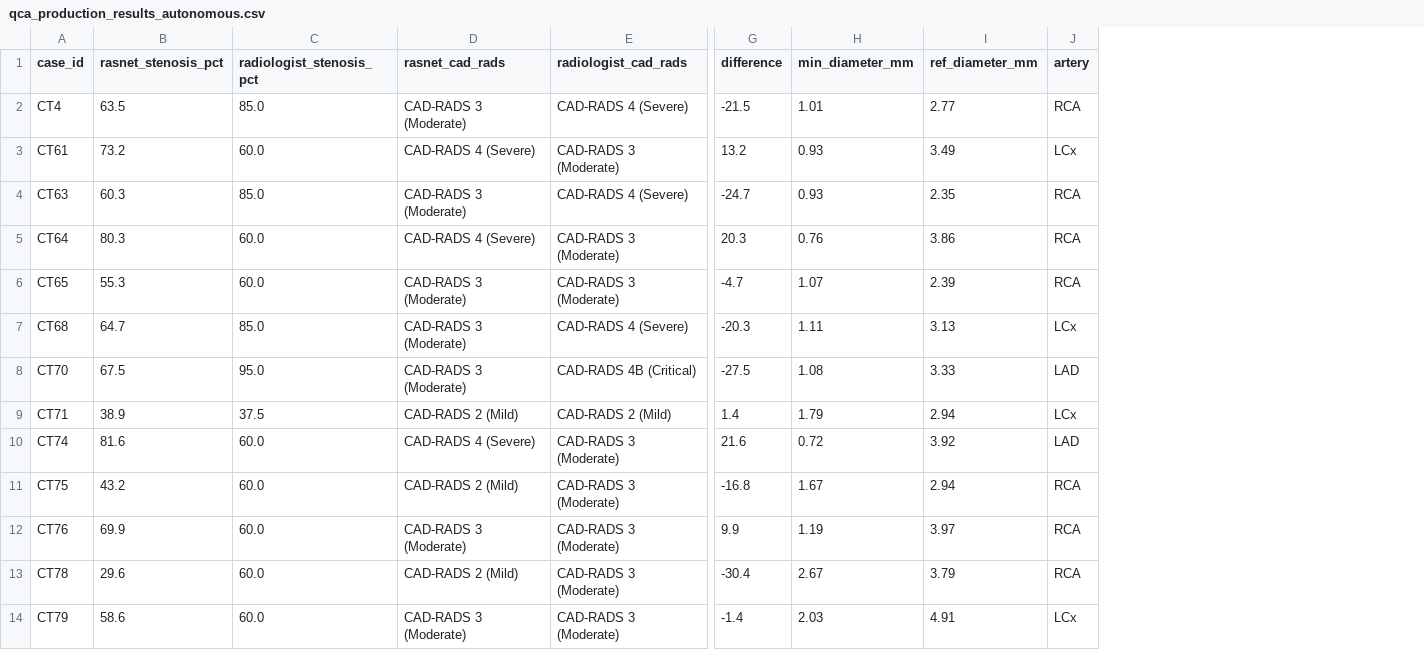
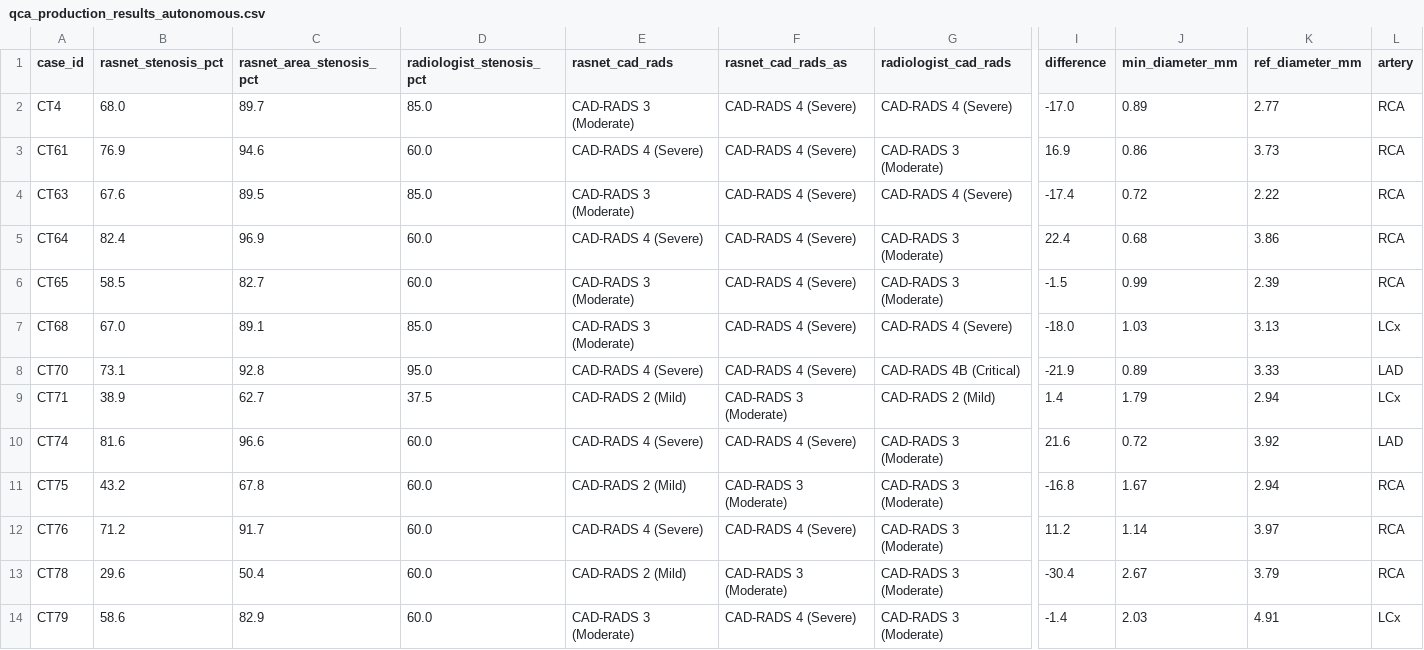
Before and after one commit to DigontaDas/Efficient-3D-Tiled-CNN-Architecture, a CSV file: Q1_Publication_Package/clinical_validation/qca_production_results_autonomous.csv, drawn as a sheet; only a part is shown, gaps mark what is left out; addresses are those after the commit; the diff covers the shown part only; the diff names each change by its address in the sheet, - before the commit and + after, or states it on an @@ line.

```diff
--- a/Q1_Publication_Package/clinical_validation/qca_production_results_autonomous.csv
+++ b/Q1_Publication_Package/clinical_validation/qca_production_results_autonomous.csv
+column C (rasnet_area_stenosis_pct), rows 2-14: 89.7 | 94.6 | 89.5 | 96.9 | 82.7 | 89.1 | 92.8 | 62.7 | 96.6 | 67.8 | 91.7 | 50.4 | 82.9
+column F (rasnet_cad_rads_as), rows 2-14: CAD-RADS 4 (Severe) | CAD-RADS 4 (Severe) | CAD-RADS 4 (Severe) | CAD-RADS 4 (Severe) | CAD-RADS 4 (Severe) | CAD-RADS 4 (Severe) | CAD-RADS 4 (Severe) | CAD-RADS 3 (Moderate) | CAD-RADS 4 (Severe) | CAD-RADS 3 (Moderate) | CAD-RADS 4 (Severe) | CAD-RADS 3 (Moderate) | CAD-RADS 4 (Severe)
-B2 (rasnet_stenosis_pct): 63.5
+B2 (rasnet_stenosis_pct): 68.0
-I2 (difference): -21.5
+I2 (difference): -17.0
-J2 (min_diameter_mm): 1.01
+J2 (min_diameter_mm): 0.89
-B3 (rasnet_stenosis_pct): 73.2
+B3 (rasnet_stenosis_pct): 76.9
-I3 (difference): 13.2
+I3 (difference): 16.9
-J3 (min_diameter_mm): 0.93
+J3 (min_diameter_mm): 0.86
-K3 (ref_diameter_mm): 3.49
+K3 (ref_diameter_mm): 3.73
-L3 (artery): LCx
+L3 (artery): RCA
-B4 (rasnet_stenosis_pct): 60.3
+B4 (rasnet_stenosis_pct): 67.6
-I4 (difference): -24.7
+I4 (difference): -17.4
-J4 (min_diameter_mm): 0.93
+J4 (min_diameter_mm): 0.72
-K4 (ref_diameter_mm): 2.35
+K4 (ref_diameter_mm): 2.22
-B5 (rasnet_stenosis_pct): 80.3
+B5 (rasnet_stenosis_pct): 82.4
-I5 (difference): 20.3
+I5 (difference): 22.4
-J5 (min_diameter_mm): 0.76
+J5 (min_diameter_mm): 0.68
-B6 (rasnet_stenosis_pct): 55.3
+B6 (rasnet_stenosis_pct): 58.5
-I6 (difference): -4.7
+I6 (difference): -1.5
-J6 (min_diameter_mm): 1.07
+J6 (min_diameter_mm): 0.99
-B7 (rasnet_stenosis_pct): 64.7
+B7 (rasnet_stenosis_pct): 67.0
-I7 (difference): -20.3
+I7 (difference): -18.0
-J7 (min_diameter_mm): 1.11
+J7 (min_diameter_mm): 1.03
-B8 (rasnet_stenosis_pct): 67.5
+B8 (rasnet_stenosis_pct): 73.1
-E8 (rasnet_cad_rads): CAD-RADS 3 (Moderate)
+E8 (rasnet_cad_rads): CAD-RADS 4 (Severe)
-I8 (difference): -27.5
+I8 (difference): -21.9
-J8 (min_diameter_mm): 1.08
+J8 (min_diameter_mm): 0.89
-B12 (rasnet_stenosis_pct): 69.9
+B12 (rasnet_stenosis_pct): 71.2
-E12 (rasnet_cad_rads): CAD-RADS 3 (Moderate)
+E12 (rasnet_cad_rads): CAD-RADS 4 (Severe)
-I12 (difference): 9.9
+I12 (difference): 11.2
-J12 (min_diameter_mm): 1.19
+J12 (min_diameter_mm): 1.14
```
Also changed, not shown: 18 edited cells elsewhere in this file, Q1_Publication_Package/clinical_validation/production_dual_mode_comparison.csv, Q1_Publication_Package/clinical_validation/qca_production_results_targeted.csv, 6 other files.
